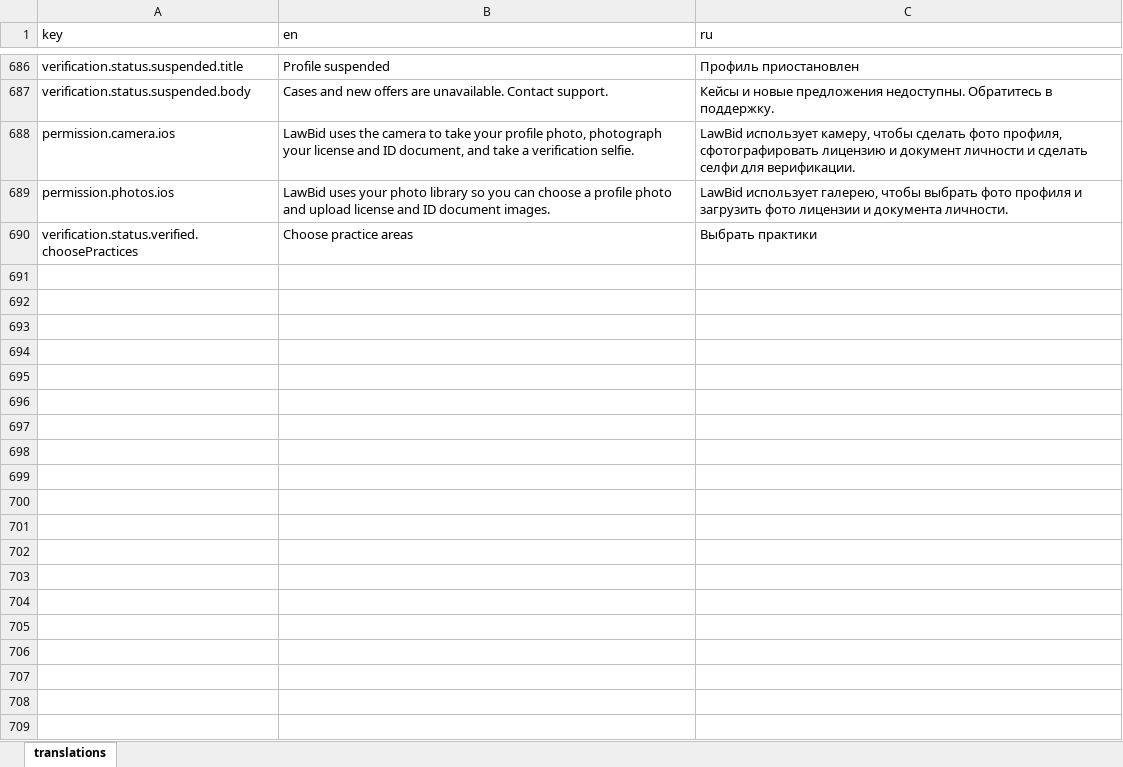
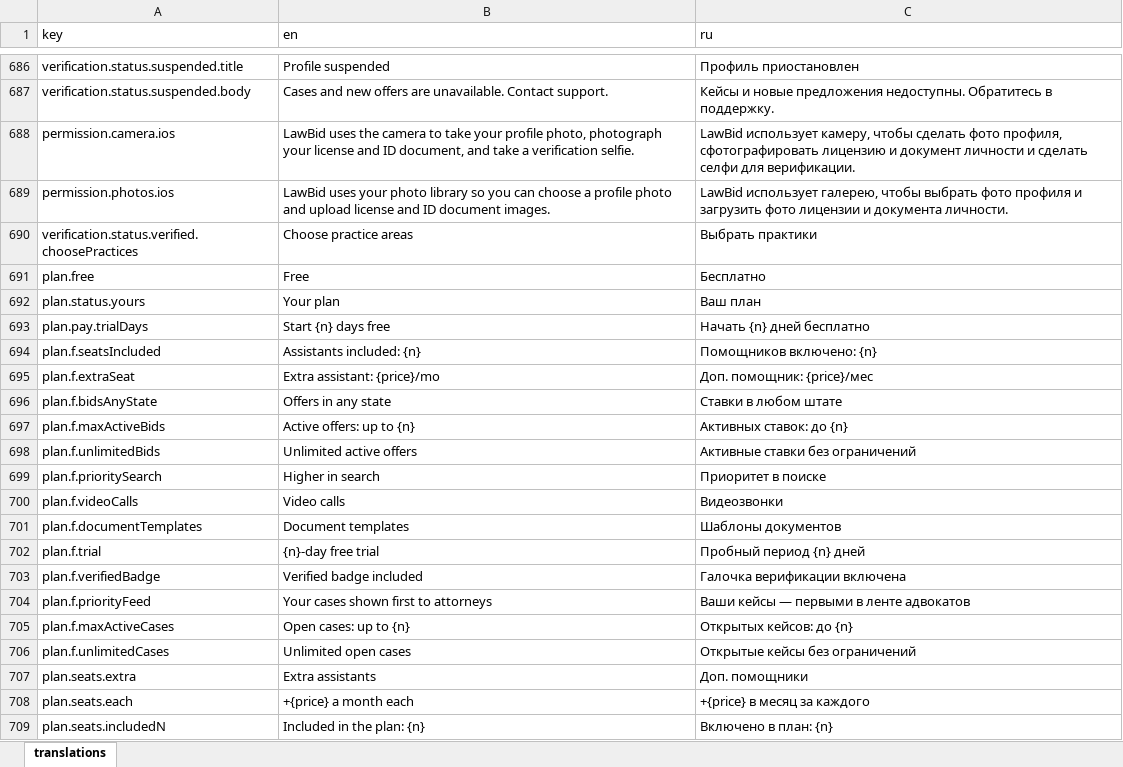
Before and after one commit to syimykkalykov1999/LawBid, an Excel workbook: apps/api/prisma/seed/translations_seed.xlsx, sheet translations, drawn as a sheet; only a part is shown, gaps mark what is left out; values as stored, in another font and other column widths than the file's, no borders; the diff covers the shown part only; the diff names each change by its address in the sheet, - before the commit and + after, or states it on an @@ line.

```diff
--- a/apps/api/prisma/seed/translations_seed.xlsx (sheet translations)
+++ b/apps/api/prisma/seed/translations_seed.xlsx (sheet translations)
+row 691: plan.free | Free | Бесплатно
+row 692: plan.status.yours | Your plan | Ваш план
+row 693: plan.pay.trialDays | Start {n} days free | Начать {n} дней бесплатно
+row 694: plan.f.seatsIncluded | Assistants included: {n} | Помощников включено: {n}
+row 695: plan.f.extraSeat | Extra assistant: {price}/mo | Доп. помощник: {price}/мес
+row 696: plan.f.bidsAnyState | Offers in any state | Ставки в любом штате
+row 697: plan.f.maxActiveBids | Active offers: up to {n} | Активных ставок: до {n}
+row 698: plan.f.unlimitedBids | Unlimited active offers | Активные ставки без ограничений
+row 699: plan.f.prioritySearch | Higher in search | Приоритет в поиске
+row 700: plan.f.videoCalls | Video calls | Видеозвонки
+row 701: plan.f.documentTemplates | Document templates | Шаблоны документов
+row 702: plan.f.trial | {n}-day free trial | Пробный период {n} дней
+row 703: plan.f.verifiedBadge | Verified badge included | Галочка верификации включена
+row 704: plan.f.priorityFeed | Your cases shown first to attorneys | Ваши кейсы — первыми в ленте адвокатов
+row 705: plan.f.maxActiveCases | Open cases: up to {n} | Открытых кейсов: до {n}
+row 706: plan.f.unlimitedCases | Unlimited open cases | Открытые кейсы без ограничений
+row 707: plan.seats.extra | Extra assistants | Доп. помощники
+row 708: plan.seats.each | +{price} a month each | +{price} в месяц за каждого
+row 709: plan.seats.includedN | Included in the plan: {n} | Включено в план: {n}
```
Also changed, not shown: 29 added rows elsewhere in this sheet, 15 other files.
